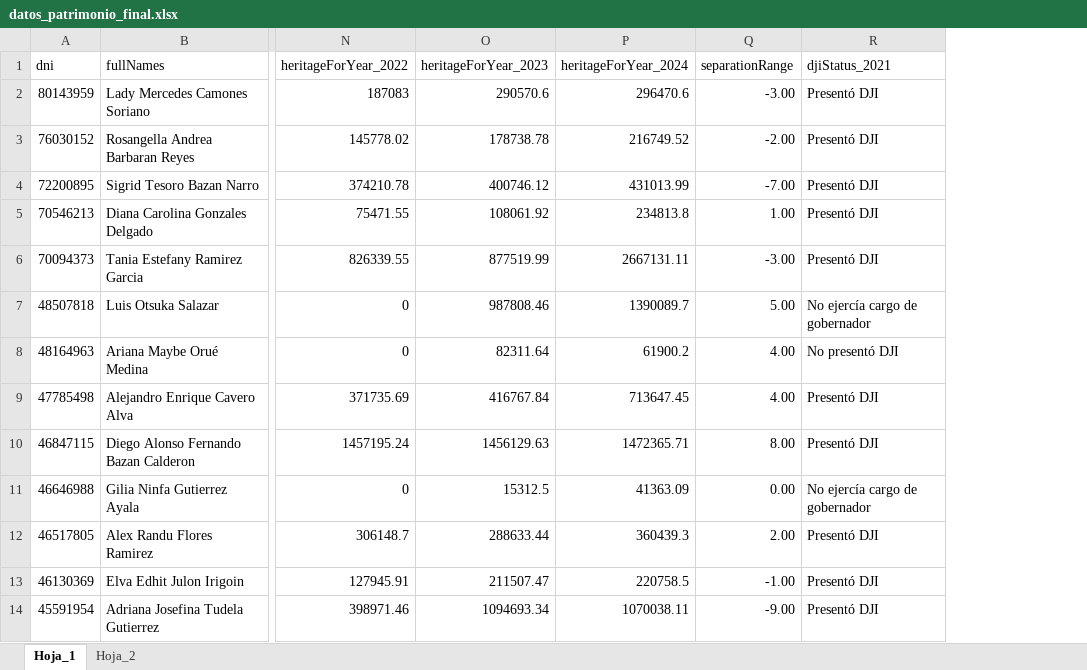
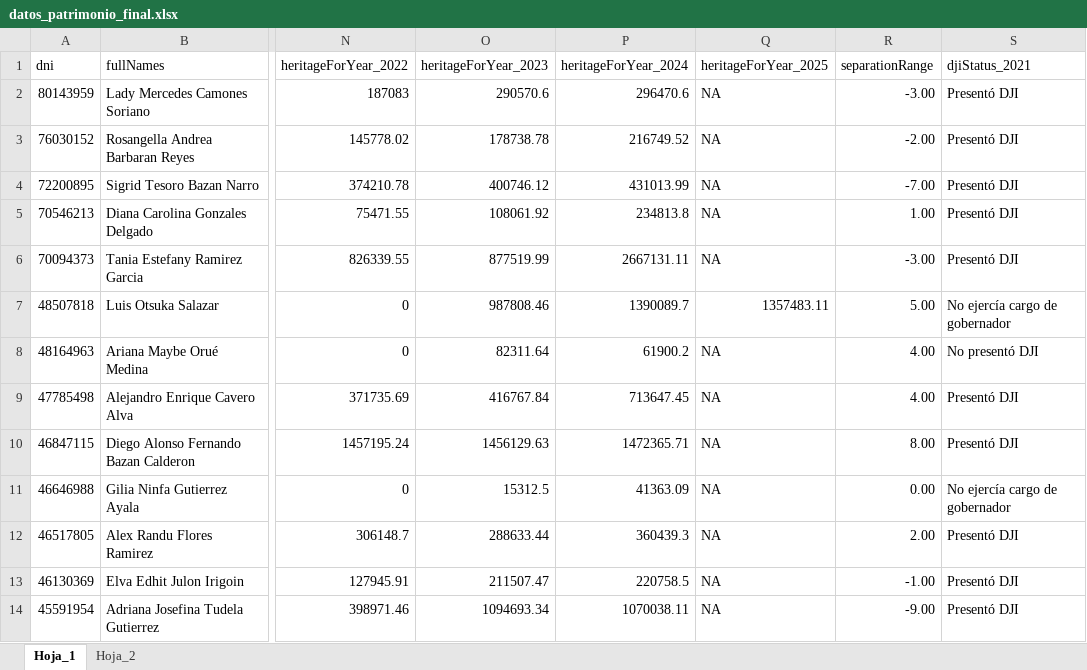
Before and after one commit to diegourbina95/street-wayki, an Excel workbook: data/datos_patrimonio_final.xlsx, sheet Hoja_1, drawn as a sheet; only a part is shown, gaps mark what is left out; values as stored, in another font and other column widths than the file's, no borders; the diff names each change by its address in the sheet, - before the commit and + after, or states it on an @@ line.

Commit message:
SW-66 feature: se modificó componente Line para aceptar data null

```diff
--- a/data/datos_patrimonio_final.xlsx (sheet Hoja_1)
+++ b/data/datos_patrimonio_final.xlsx (sheet Hoja_1)
+column Q (heritageForYear_2025), rows 2-14: NA | NA | NA | NA | NA | 1357483.11 | NA | NA | NA | NA | NA | NA | NA
```
Also changed, not shown: 2 other files.
